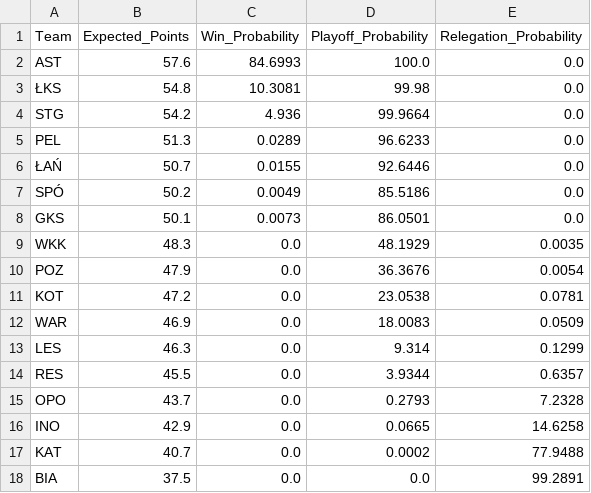
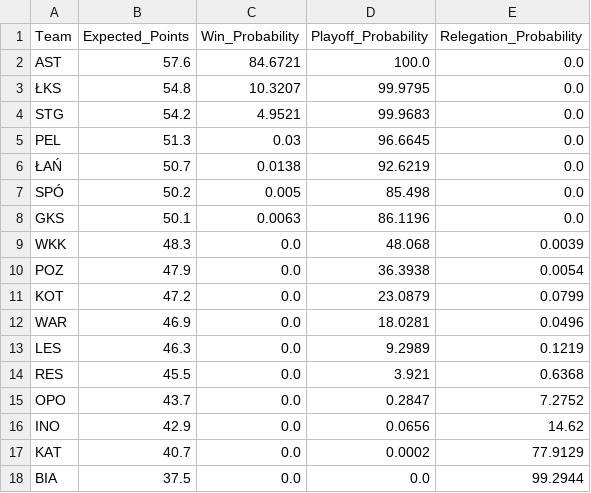
Before and after one commit to Kajtek47/basketball-predictor, a CSV file: data/simulation_results.csv, drawn as a sheet.

Commit message:
chore: update simulation data

```diff
--- a/data/simulation_results.csv
+++ b/data/simulation_results.csv
@@ -1,18 +1,18 @@
 Team,Expected_Points,Win_Probability,Playoff_Probability,Relegation_Probability
-AST,57.6,84.6993,100.0,0.0
-ŁKS,54.8,10.3081,99.98,0.0
-STG,54.2,4.936,99.9664,0.0
-PEL,51.3,0.0289,96.6233,0.0
-ŁAŃ,50.7,0.0155,92.6446,0.0
-SPÓ,50.2,0.0049,85.5186,0.0
-GKS,50.1,0.0073,86.0501,0.0
-WKK,48.3,0.0,48.1929,0.0035
-POZ,47.9,0.0,36.3676,0.0054
-KOT,47.2,0.0,23.0538,0.0781
-WAR,46.9,0.0,18.0083,0.0509
-LES,46.3,0.0,9.314,0.1299
-RES,45.5,0.0,3.9344,0.6357
-OPO,43.7,0.0,0.2793,7.2328
-INO,42.9,0.0,0.0665,14.6258
-KAT,40.7,0.0,0.0002,77.9488
-BIA,37.5,0.0,0.0,99.2891
+AST,57.6,84.6721,100.0,0.0
+ŁKS,54.8,10.3207,99.9795,0.0
+STG,54.2,4.9521,99.9683,0.0
+PEL,51.3,0.03,96.6645,0.0
+ŁAŃ,50.7,0.0138,92.6219,0.0
+SPÓ,50.2,0.005,85.498,0.0
+GKS,50.1,0.0063,86.1196,0.0
+WKK,48.3,0.0,48.068,0.0039
+POZ,47.9,0.0,36.3938,0.0054
+KOT,47.2,0.0,23.0879,0.0799
+WAR,46.9,0.0,18.0281,0.0496
+LES,46.3,0.0,9.2989,0.1219
+RES,45.5,0.0,3.921,0.6368
+OPO,43.7,0.0,0.2847,7.2752
+INO,42.9,0.0,0.0656,14.62
+KAT,40.7,0.0,0.0002,77.9129
+BIA,37.5,0.0,0.0,99.2944
```
